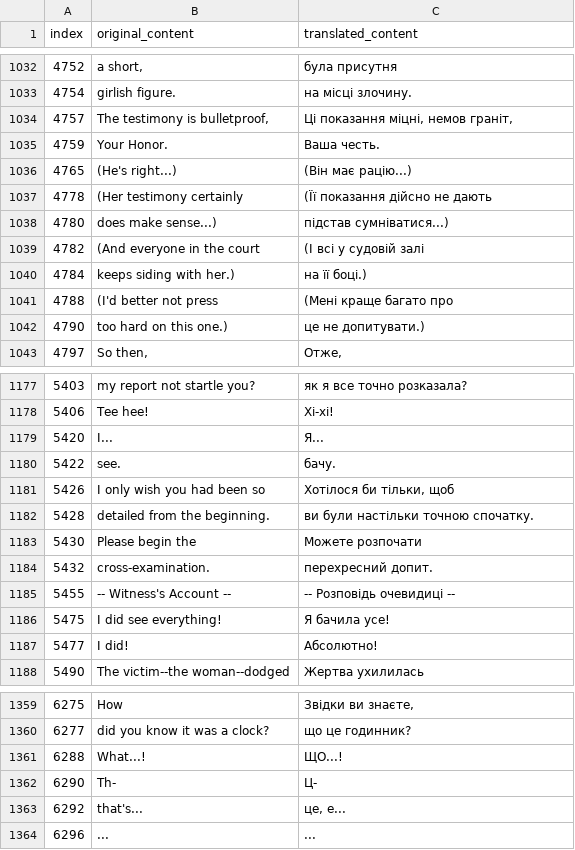
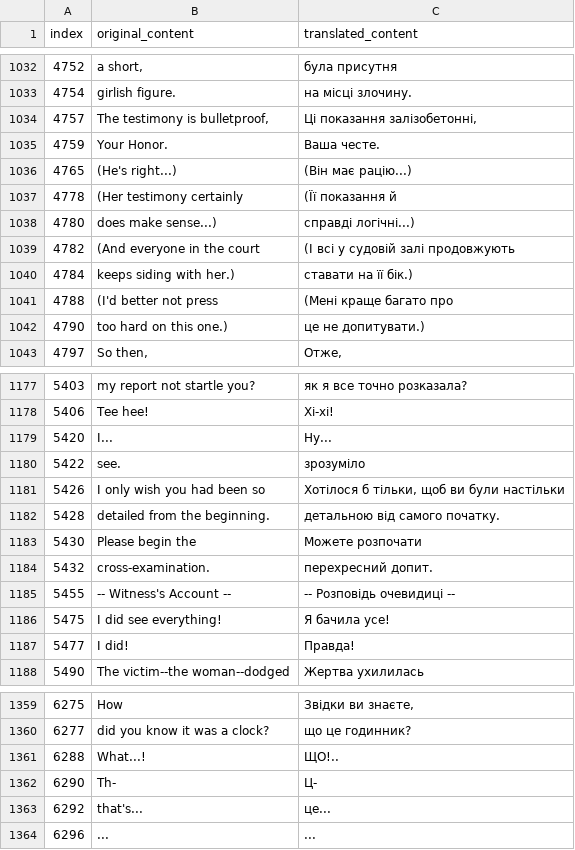
Before and after one commit to magends/ace-attorney-ukrainian, a CSV file: uk/sc1_1_text_u.csv, drawn as a sheet; only a part is shown, gaps mark what is left out; the diff covers the shown part only.

```diff
--- a/uk/sc1_1_text_u.csv
+++ b/uk/sc1_1_text_u.csv
@@ -1033,9 +1033,9 @@
 "4754"," girlish figure."," на місці злочину."
-"4757","The testimony is bulletproof,","Ці показання міцні, немов граніт,"
-"4759","Your Honor.","Ваша честь."
+"4757","The testimony is bulletproof,","Ці показання залізобетонні,"
+"4759","Your Honor.","Ваша честе."
 "4765","(He's right...)","(Він має рацію...)"
-"4778","(Her testimony certainly","(Її показання дійсно не дають"
-"4780","does make sense...)","підстав сумніватися...)"
-"4782","(And everyone in the court","(І всі у судовій залі"
-"4784","keeps siding with her.)","на її боці.)"
+"4778","(Her testimony certainly","(Її показання й"
+"4780","does make sense...)","справді логічні...)"
+"4782","(And everyone in the court","(І всі у судовій залі продовжують"
+"4784","keeps siding with her.)","ставати на її бік.)"
 "4788","(I'd better not press","(Мені краще багато про"
@@ -1178,6 +1178,6 @@
 "5406","Tee hee!","Хі-хі!"
-"5420","I...","Я..."
-"5422"," see."," бачу."
-"5426","I only wish you had been so","Хотілося би тільки, щоб"
-"5428","detailed from the beginning.","ви були настільки точною спочатку."
+"5420","I...","Ну..."
+"5422"," see."," зрозуміло"
+"5426","I only wish you had been so","Хотілося б тільки, щоб ви були настільки "
+"5428","detailed from the beginning.","детальною від самого початку."
 "5430","Please begin the","Можете розпочати"
@@ -1186,3 +1186,3 @@
 "5475","I did see everything!","Я бачила усе!"
-"5477","I did!","Абсолютно!"
+"5477","I did!","Правда!"
 "5490","The victim--the woman--dodged","Жертва ухилилась"
@@ -1360,5 +1360,5 @@
 "6277","did you know it was a clock?","що це годинник?"
-"6288","What...!","ЩО...!"
+"6288","What...!","ЩО!.."
 "6290"," Th-"," Ц-"
-"6292","that's...","це, е..."
+"6292","that's...","це..."
 "6296","...","..."
```
Also changed, not shown: 54 edited cells elsewhere in this file.
